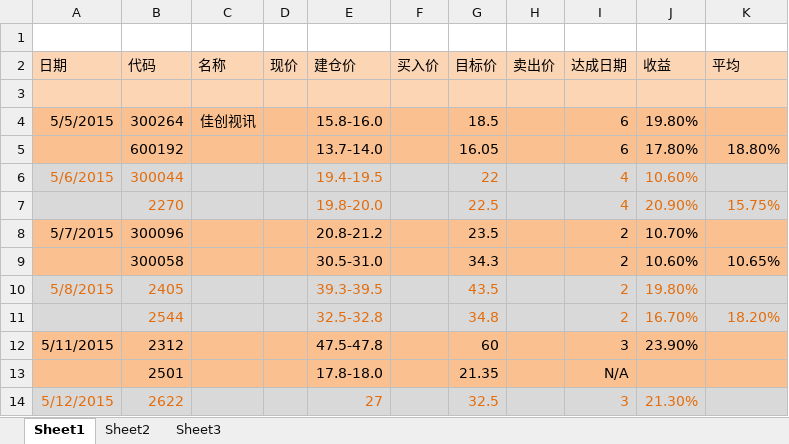
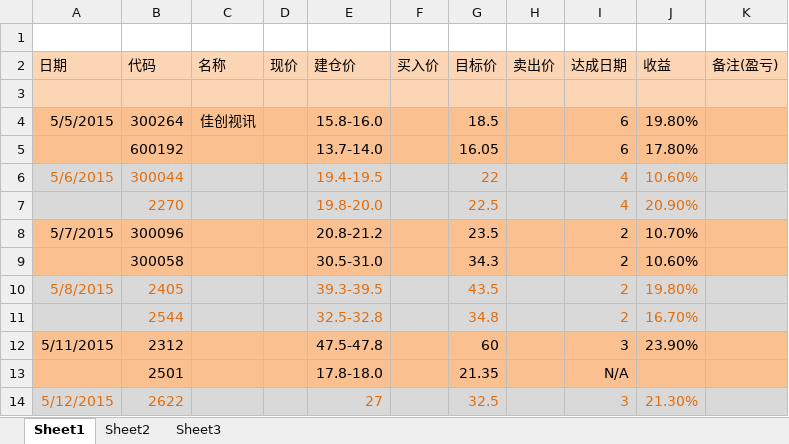
Before and after one commit to snower0428/Stock, an Excel workbook: Stock.xlsx, sheet Sheet1, drawn as a sheet; only a part is shown; values as stored, in another font and other column widths than the file's, no borders; the diff covers the shown part only; the diff names each change by its address in the sheet, - before the commit and + after, or states it on an @@ line.

```diff
--- a/Stock.xlsx (sheet Sheet1)
+++ b/Stock.xlsx (sheet Sheet1)
-K2: 平均
+K2: 备注(盈亏)
-K5 (备注(盈亏)): 18.80%
+K5 (备注(盈亏)): (empty)
-K7 (备注(盈亏)): 15.75%
+K7 (备注(盈亏)): (empty)
-K9 (备注(盈亏)): 10.65%
+K9 (备注(盈亏)): (empty)
-K11 (备注(盈亏)): 18.20%
+K11 (备注(盈亏)): (empty)
```
Also changed, not shown: 9 added rows, 21 edited cells and cell formats elsewhere in this sheet.
